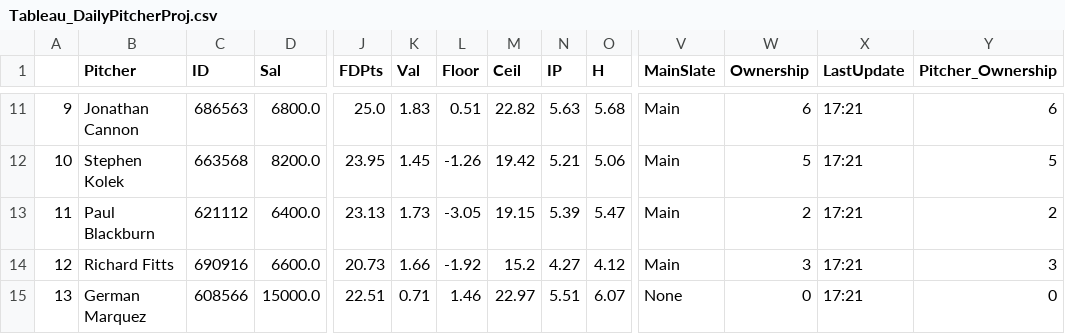
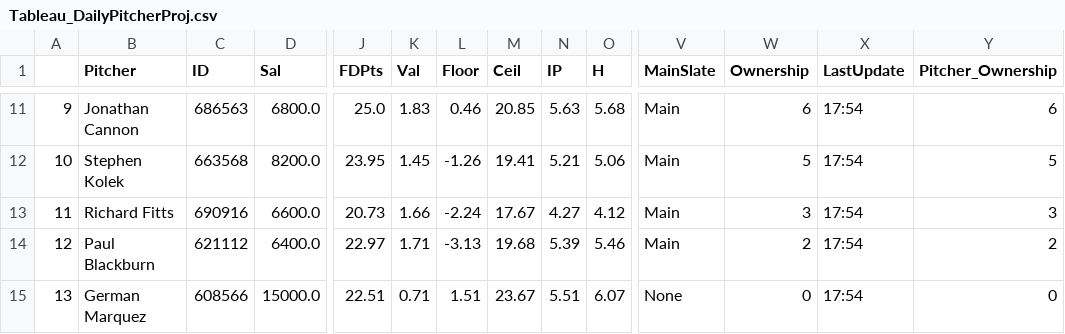
Before and after one commit to JonPGH/slateProj, a CSV file: Data/Tableau_DailyPitcherProj.csv, drawn as a sheet; only a part is shown, gaps mark what is left out; removed rows and columns are numbered as before the commit, all else as after; rows hold the shown columns only; the diff covers the shown part only; the diff names each change by its address in the sheet, - before the commit and + after, or states it on an @@ line.

```diff
--- a/Data/Tableau_DailyPitcherProj.csv
+++ b/Data/Tableau_DailyPitcherProj.csv
-L11 (Floor): 0.51
+L11 (Floor): 0.46
-M11 (Ceil): 22.82
+M11 (Ceil): 20.85
-X11:X12 (LastUpdate): 17:21
+X11:X12 (LastUpdate): 17:54
-M12 (Ceil): 19.42
+M12 (Ceil): 19.41
-row 13: 11 | Paul Blackburn | 621112 | 6400.0 | 23.13 | 1.73 | -3.05 | 19.15 | 5.39 | 5.47 | Main | 2 | 17:21 | 2
-A13: 12
+A13: 11
-L13 (Floor): -1.92
+L13 (Floor): -2.24
-M13 (Ceil): 15.2
+M13 (Ceil): 17.67
-X13 (LastUpdate): 17:21
+X13 (LastUpdate): 17:54
+row 14: 12 | Paul Blackburn | 621112 | 6400.0 | 22.97 | 1.71 | -3.13 | 19.68 | 5.39 | 5.46 | Main | 2 | 17:54 | 2
-L15 (Floor): 1.46
+L15 (Floor): 1.51
-M15 (Ceil): 22.97
+M15 (Ceil): 23.67
-X15 (LastUpdate): 17:21
+X15 (LastUpdate): 17:54
```
Also changed, not shown: 2 added rows, 2 removed rows and 30 edited cells elsewhere in this file, Data/Tableau_DailyHitterProj.csv, Data/hitter_proj_withids.csv, 3 other files.
